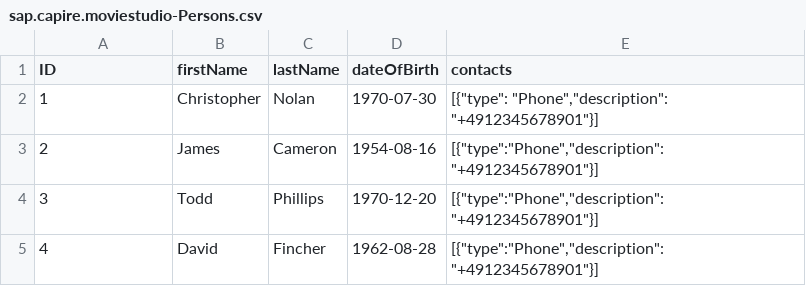
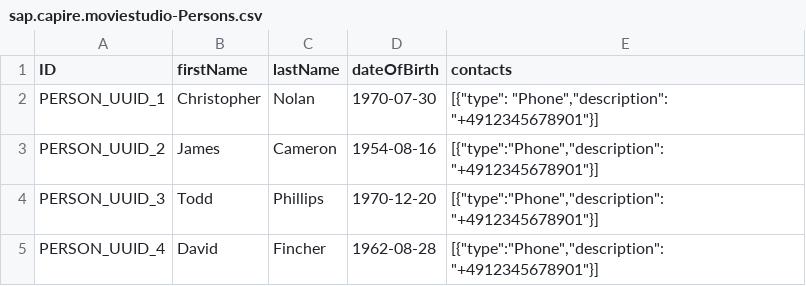
Before and after one commit to DYN-IT-EDU/e.averkova-n.demich_movie-studio, a CSV file: db/data/sap.capire.moviestudio-Persons.csv, drawn as a sheet.

```diff
--- a/db/data/sap.capire.moviestudio-Persons.csv
+++ b/db/data/sap.capire.moviestudio-Persons.csv
@@ -1,5 +1,5 @@
 ID,firstName,lastName,dateOfBirth,contacts
-1,Christopher,Nolan,1970-07-30,"[{""type"": ""Phone"",""description"": ""+4912345678901""}]"
-2,James,Cameron,1954-08-16,"[{""type"":""Phone"",""description"": ""+4912345678901""}]"
-3,Todd,Phillips,1970-12-20,"[{""type"":""Phone"",""description"": ""+4912345678901""}]"
-4,David,Fincher,1962-08-28,"[{""type"":""Phone"",""description"": ""+4912345678901""}]"
+PERSON_UUID_1,Christopher,Nolan,1970-07-30,"[{""type"": ""Phone"",""description"": ""+4912345678901""}]"
+PERSON_UUID_2,James,Cameron,1954-08-16,"[{""type"":""Phone"",""description"": ""+4912345678901""}]"
+PERSON_UUID_3,Todd,Phillips,1970-12-20,"[{""type"":""Phone"",""description"": ""+4912345678901""}]"
+PERSON_UUID_4,David,Fincher,1962-08-28,"[{""type"":""Phone"",""description"": ""+4912345678901""}]"
```
Also changed, not shown: db/data/sap.capire.moviestudio-Expenses.csv, db/data/sap.capire.moviestudio-Films.csv, 12 other files.
